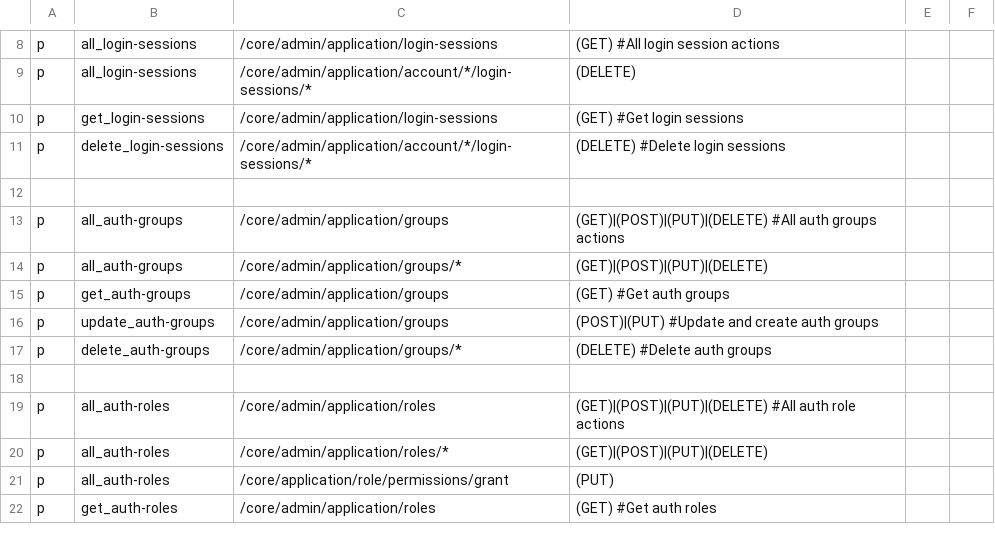
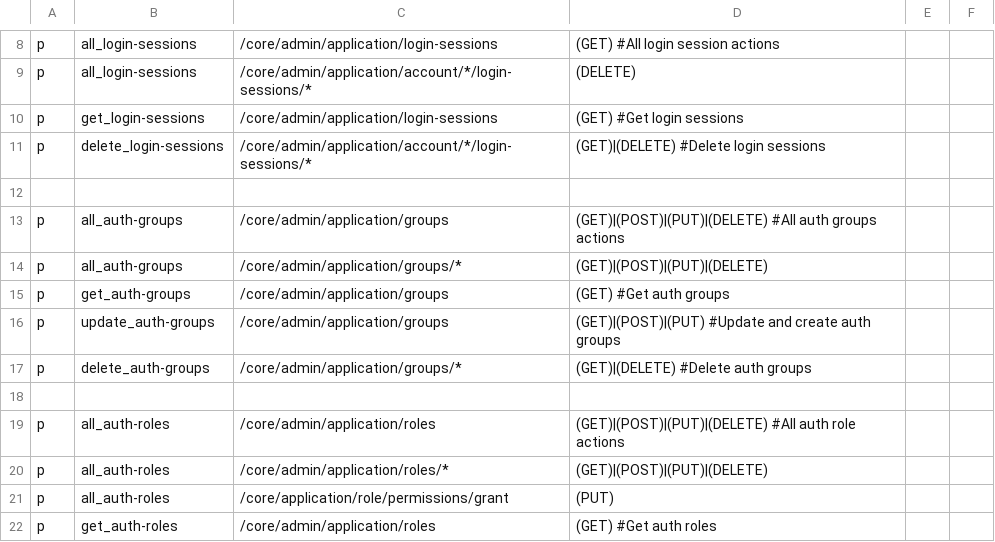
Before and after one commit to rokwire/core-building-block, a CSV file: driver/web/authorization_admin_policy.csv, drawn as a sheet; only a part is shown, gaps mark what is left out; the diff covers the shown part only.

Commit message:
allow update and delete permissions to also get

```diff
--- a/driver/web/authorization_admin_policy.csv
+++ b/driver/web/authorization_admin_policy.csv
@@ -10,3 +10,3 @@ p, all_login-sessions, /core/admin/application/account/*/login-sessions/*, (DELE
 p, get_login-sessions, /core/admin/application/login-sessions, (GET) #Get login sessions
-p, delete_login-sessions, /core/admin/application/account/*/login-sessions/*, (DELETE) #Delete login sessions
+p, delete_login-sessions, /core/admin/application/account/*/login-sessions/*, (GET)|(DELETE) #Delete login sessions
 
@@ -15,4 +15,4 @@ p, all_auth-groups, /core/admin/application/groups/*, (GET)|(POST)|(PUT)|(DELETE
 p, get_auth-groups, /core/admin/application/groups, (GET) #Get auth groups
-p, update_auth-groups, /core/admin/application/groups, (POST)|(PUT) #Update and create auth groups
-p, delete_auth-groups, /core/admin/application/groups/*, (DELETE) #Delete auth groups
+p, update_auth-groups, /core/admin/application/groups, (GET)|(POST)|(PUT) #Update and create auth groups
+p, delete_auth-groups, /core/admin/application/groups/*, (GET)|(DELETE) #Delete auth groups
 
```
Also changed, not shown: 7 added rows and 1 edited cell elsewhere in this file, driver/web/authorization_system_policy.csv, 16 other files.
